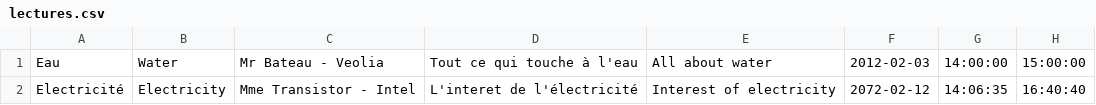
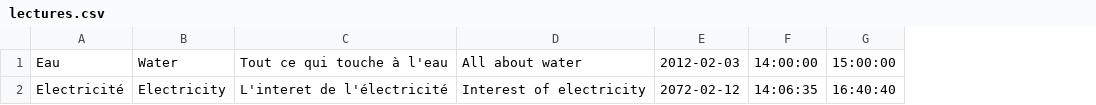
Before and after one commit to projetpeip-montp2/badger-www, a CSV file: csv/lectures.csv, drawn as a sheet; the diff names each change by its address in the sheet, - before the commit and + after, or states it on an @@ line.

```diff
--- a/csv/lectures.csv
+++ b/csv/lectures.csv
-column C, rows 1-2: Mr Bateau - Veolia | Mme Transistor - Intel
```
Also changed, not shown: 16 other files.
